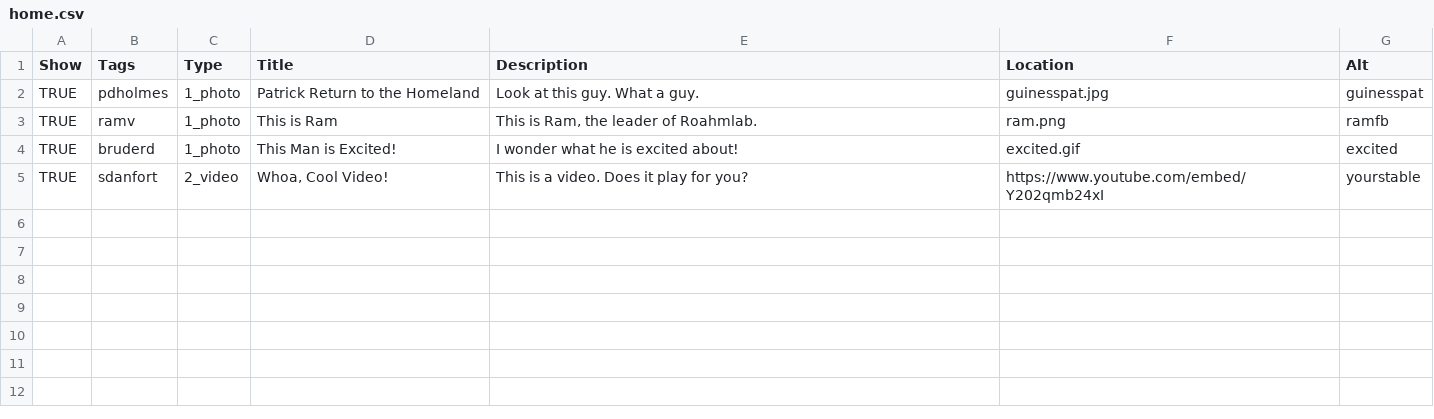
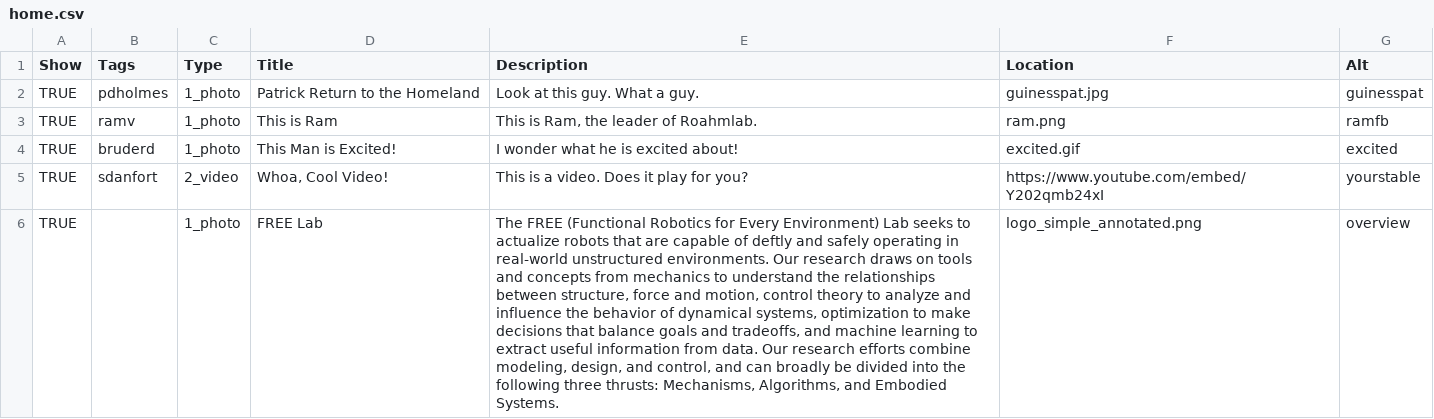
Before and after one commit to free-laboratory/free-laboratory.github.io, a CSV file: _data/home.csv, drawn as a sheet; the diff names each change by its address in the sheet, - before the commit and + after, or states it on an @@ line.

```diff
--- a/_data/home.csv
+++ b/_data/home.csv
+row 6: TRUE |  | 1_photo | FREE Lab | The FREE (Functional Robotics for Every Environment) Lab seeks to actualize robots that are capable of deftly and safely operating in real-world unstructured environments. Our research draws on tools and concepts from mechanics to understand the relationships between structure, force and motion, control theory to analyze and influence the behavior of dynamical systems, optimization to make decisions that balance goals and tradeoffs, and machine learning to extract useful information from data. Our research efforts combine modeling, design, and control, and can broadly be divided into the following three thrusts: Mechanisms, Algorithms, and Embodied Systems. | logo_simple_annotated.png | overview
```
Also changed, not shown: _data/opportunities.csv, 7 other files.
